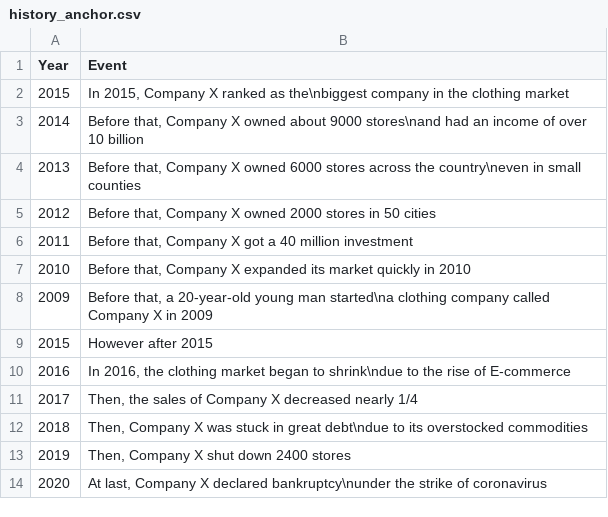
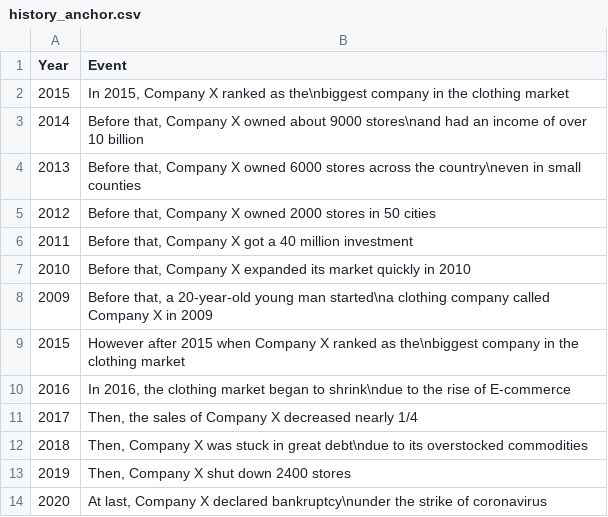
Before and after one commit to OliviaLan/olivialan.github.io, a CSV file: narrative_order/datasets/history_anchor.csv, drawn as a sheet.

```diff
--- a/narrative_order/datasets/history_anchor.csv
+++ b/narrative_order/datasets/history_anchor.csv
@@ -8,3 +8,3 @@ Year,Event
 2009,"Before that, a 20-year-old young man started\na clothing company called Company X in 2009"
-2015,"However after 2015"
+2015,"However after 2015 when Company X ranked as the\nbiggest company in the clothing market"
 2016,"In 2016, the clothing market began to shrink\ndue to the rise of E-commerce"
```
Also changed, not shown: 6 other files.
